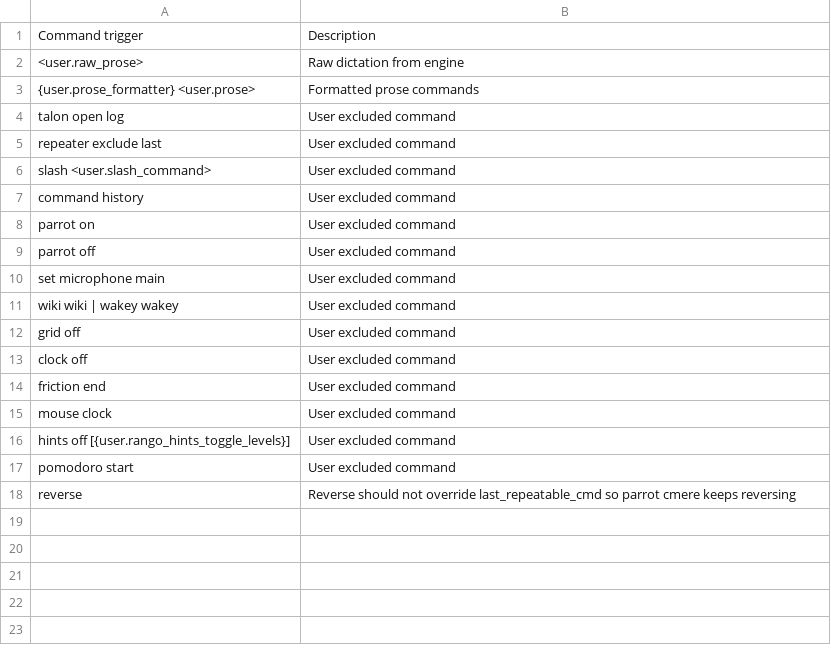
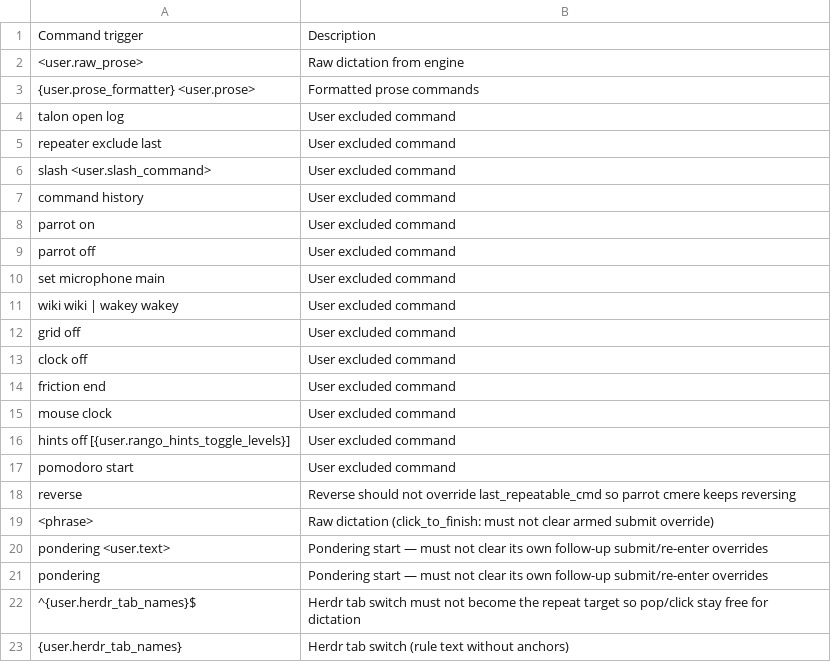
Before and after one commit to trillium/trillium_talon, a CSV file: trillium/plugin/repeater/excluded_commands.csv, drawn as a sheet; the diff names each change by its address in the sheet, - before the commit and + after, or states it on an @@ line.

Commit message:
repeater: sleep-mode repeat/opposite, debounce and pondering click-to-finish
Brings over the live repeater work: repeat and opposite sounds while Talon is
asleep (repeater_sleep*.talon, kitty-cmere re-launches pondering), debounce,
gaze_ocr_choice, extra opposite mappings and excluded commands. click_to_finish
now enters and leaves pondering from sleep or command mode and keeps the
follow/steer submit method for Pi terminals.

```diff
--- a/trillium/plugin/repeater/excluded_commands.csv
+++ b/trillium/plugin/repeater/excluded_commands.csv
+row 19: <phrase> | Raw dictation (click_to_finish: must not clear armed submit override)
+row 20: pondering <user.text> | Pondering start — must not clear its own follow-up submit/re-enter overrides
+row 21: pondering | Pondering start — must not clear its own follow-up submit/re-enter overrides
+row 22: ^{user.herdr_tab_names}$ | Herdr tab switch must not become the repeat target so pop/click stay free for dictation
+row 23: {user.herdr_tab_names} | Herdr tab switch (rule text without anchors)
```
Also changed, not shown: 6 other files.
